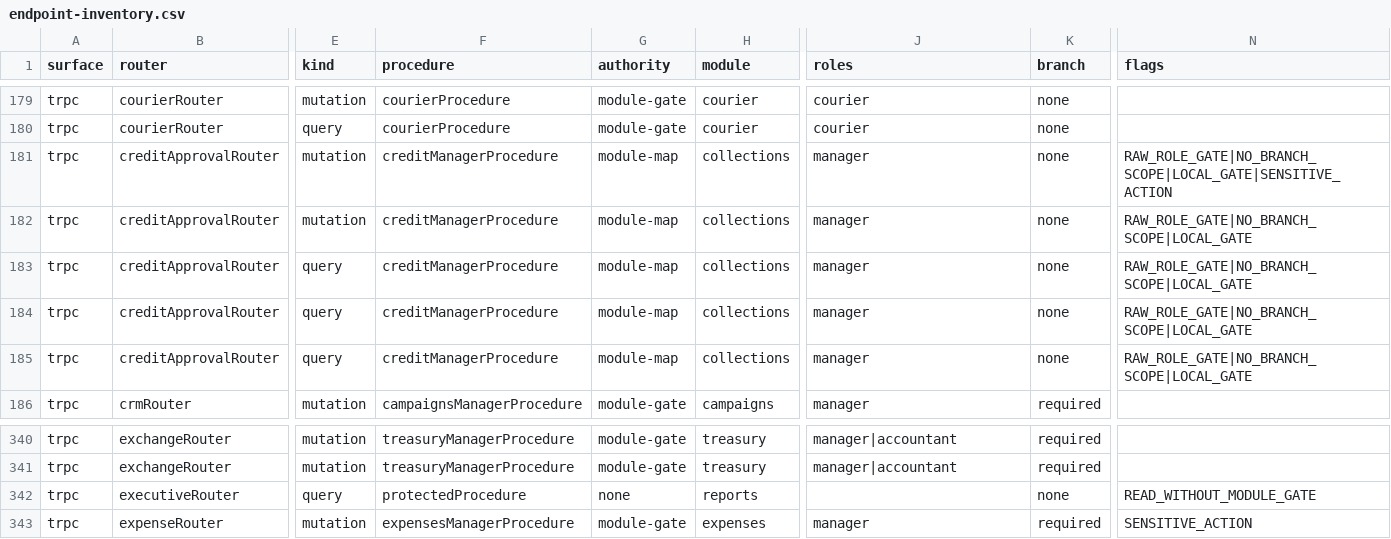
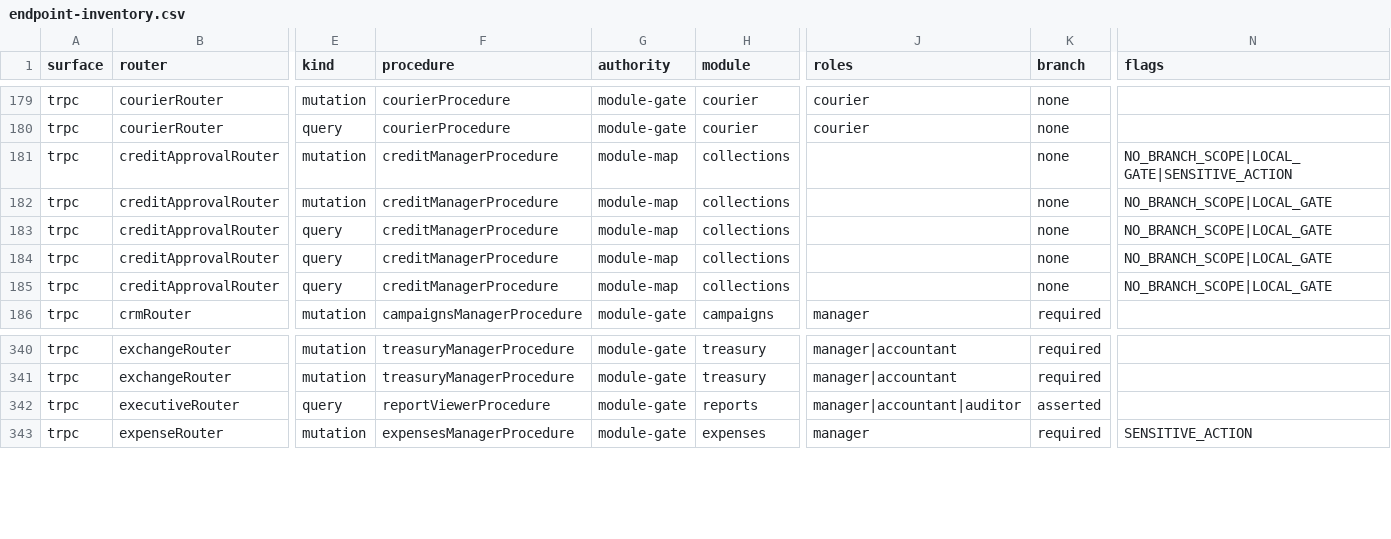
Before and after one commit to ahrrfy/business_management_system, a CSV file: docs/authz/endpoint-inventory.csv, drawn as a sheet; only a part is shown, gaps mark what is left out; the diff names each change by its address in the sheet, - before the commit and + after, or states it on an @@ line.

Commit message:
docs(authz): refresh endpoint inventory

```diff
--- a/docs/authz/endpoint-inventory.csv
+++ b/docs/authz/endpoint-inventory.csv
-J181:J185 (roles): manager
+J181:J185 (roles): (empty)
-N181 (flags): RAW_ROLE_GATE|NO_BRANCH_SCOPE|LOCAL_GATE|SENSITIVE_ACTION
+N181 (flags): NO_BRANCH_SCOPE|LOCAL_GATE|SENSITIVE_ACTION
-N182:N185 (flags): RAW_ROLE_GATE|NO_BRANCH_SCOPE|LOCAL_GATE
+N182:N185 (flags): NO_BRANCH_SCOPE|LOCAL_GATE
-F342 (procedure): protectedProcedure
+F342 (procedure): reportViewerProcedure
-G342 (authority): none
+G342 (authority): module-gate
-J342 (roles): (empty)
+J342 (roles): manager|accountant|auditor
-K342 (branch): none
+K342 (branch): asserted
-N342 (flags): READ_WITHOUT_MODULE_GATE
+N342 (flags): (empty)
```
Also changed, not shown: 1 other file.
